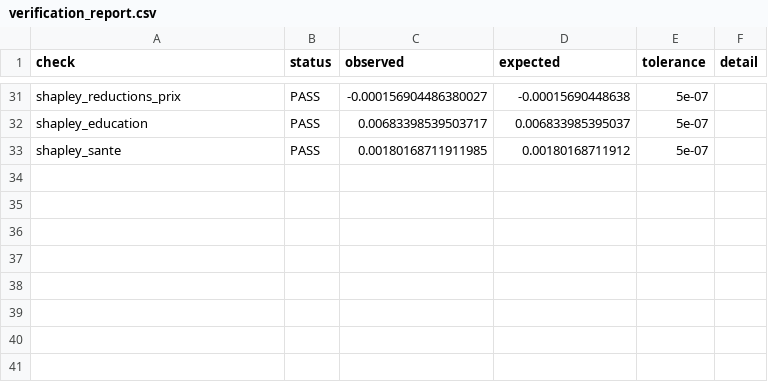
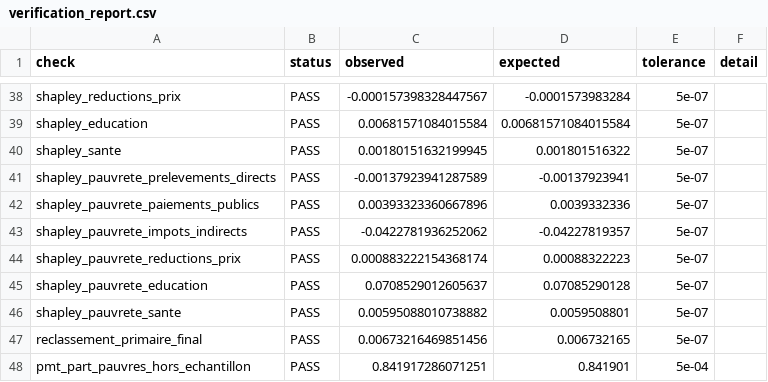
Before and after one commit to cae-ins/anstat-microsim, a CSV file: replication_package/output/verification_report.csv, drawn as a sheet; only a part is shown, gaps mark what is left out; the diff covers the shown part only.

```diff
--- a/replication_package/output/verification_report.csv
+++ b/replication_package/output/verification_report.csv
@@ -31,3 +38,11 @@
-"shapley_reductions_prix","PASS",-0.000156904486380027,-0.00015690448638,5e-07,""
-"shapley_education","PASS",0.00683398539503717,0.006833985395037,5e-07,""
-"shapley_sante","PASS",0.00180168711911985,0.00180168711912,5e-07,""
+"shapley_reductions_prix","PASS",-0.000157398328447567,-0.0001573983284,5e-07,""
+"shapley_education","PASS",0.00681571084015584,0.00681571084015584,5e-07,""
+"shapley_sante","PASS",0.00180151632199945,0.001801516322,5e-07,""
+"shapley_pauvrete_prelevements_directs","PASS",-0.00137923941287589,-0.00137923941,5e-07,""
+"shapley_pauvrete_paiements_publics","PASS",0.00393323360667896,0.0039332336,5e-07,""
+"shapley_pauvrete_impots_indirects","PASS",-0.0422781936252062,-0.04227819357,5e-07,""
+"shapley_pauvrete_reductions_prix","PASS",0.000883222154368174,0.00088322223,5e-07,""
+"shapley_pauvrete_education","PASS",0.0708529012605637,0.07085290128,5e-07,""
+"shapley_pauvrete_sante","PASS",0.00595088010738882,0.0059508801,5e-07,""
+"reclassement_primaire_final","PASS",0.00673216469851456,0.006732165,5e-07,""
+"pmt_part_pauvres_hors_echantillon","PASS",0.841917286071251,0.841901,5e-04,""
```
Also changed, not shown: 7 added rows and 24 edited cells elsewhere in this file, replication_package/environment/package_versions.csv, replication_package/exhibit_map.csv, 47 other files.
